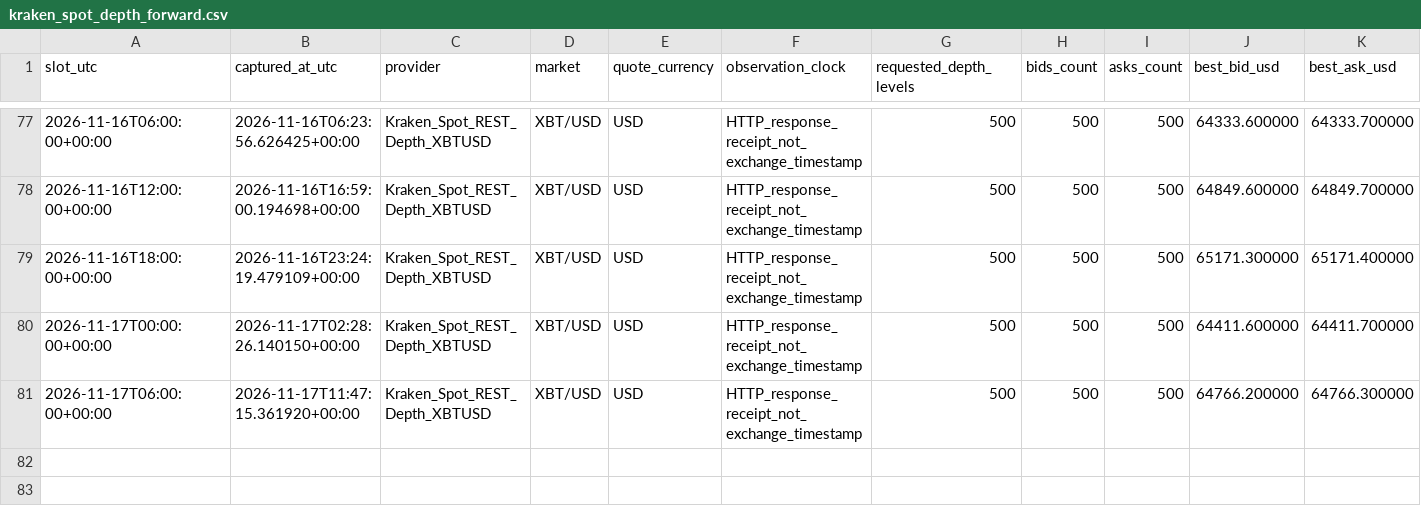
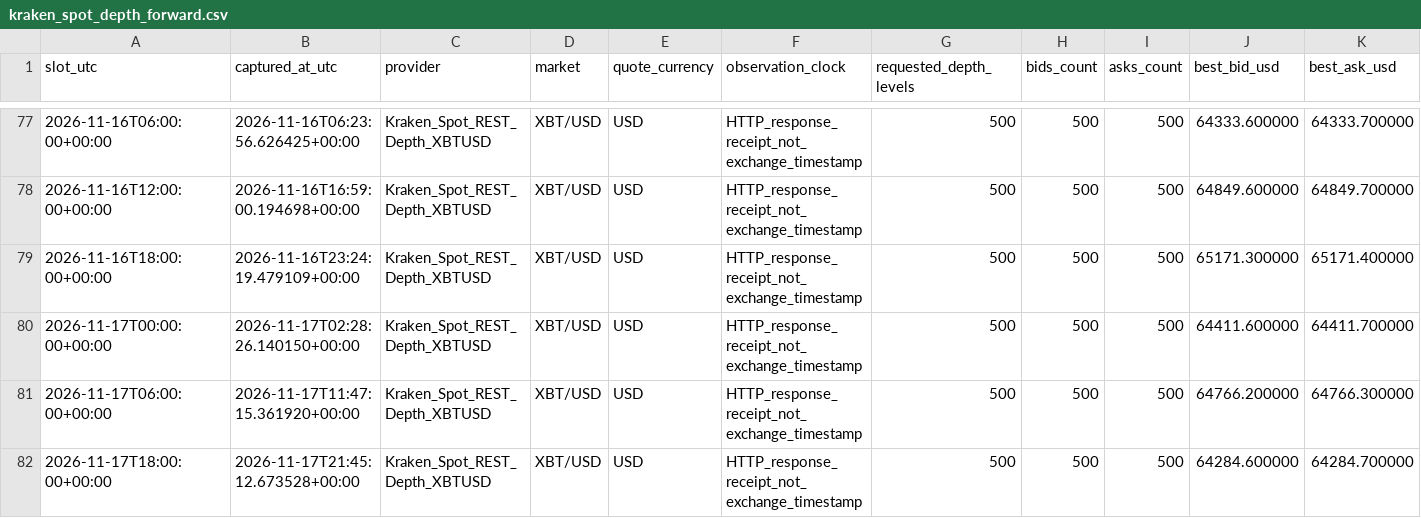
Before and after one commit to aussiekarl-gif/BTC_Composite, a CSV file: data/research_forward_validation/kraken_spot_depth_forward.csv, drawn as a sheet; only a part is shown, gaps mark what is left out; rows hold the shown columns only; the diff names each change by its address in the sheet, - before the commit and + after, or states it on an @@ line.

```diff
--- a/data/research_forward_validation/kraken_spot_depth_forward.csv
+++ b/data/research_forward_validation/kraken_spot_depth_forward.csv
+row 82: 2026-11-17T18:00:00+00:00 | 2026-11-17T21:45:12.673528+00:00 | Kraken_Spot_REST_Depth_XBTUSD | XBT/USD | USD | HTTP_response_receipt_not_exchange_timestamp | 500 | 500 | 500 | 64284.600000 | 64284.700000
```
Also changed, not shown: data/research_forward_validation/coinbase_trade_samples_forward.csv, data/research_forward_validation/kraken_post_signal_quotes_forward.csv.
